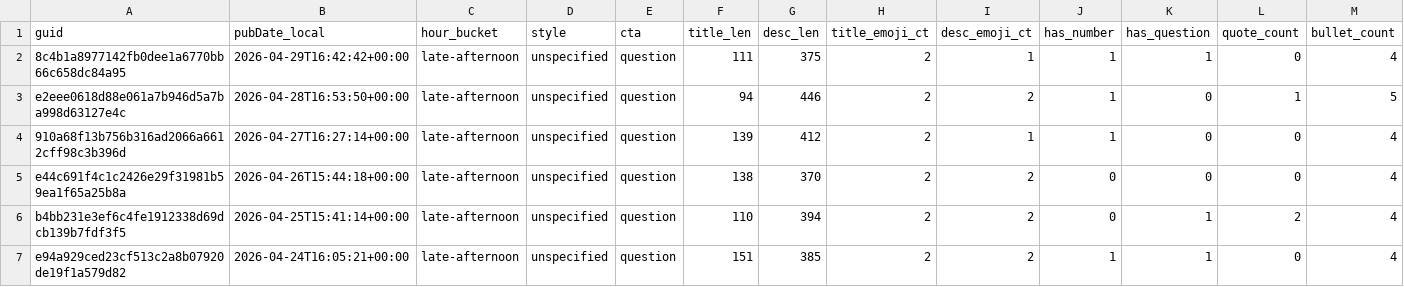
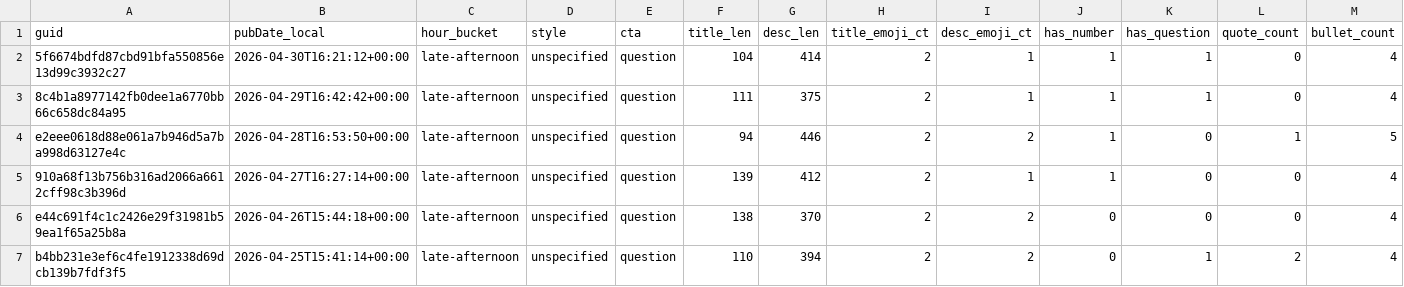
Before and after one commit to nikopastore/scalepilot-autopost, a CSV file: analytics/posts_features.csv, drawn as a sheet; only a part is shown; the shorter side is filled out with more unchanged rows; rows hold the shown columns only; the diff names each change by its address in the sheet, - before the commit and + after, or states it on an @@ line.

Commit message:
analytics: update reports [skip ci]

```diff
--- a/analytics/posts_features.csv
+++ b/analytics/posts_features.csv
+row 2: 5f6674bdfd87cbd91bfa550856e13d99c3932c27 | 2026-04-30T16:21:12+00:00 | late-afternoon | unspecified | question | 104 | 414 | 2 | 1 | 1 | 1 | 0 | 4
```
Also changed, not shown: analytics/feature_summary.csv, 2 other files.
